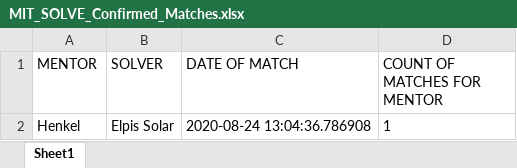
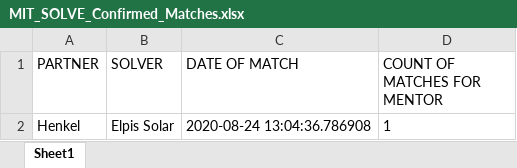
Before and after one commit to vsathwikm/Plotly_MIT_Solve_Heroku, an Excel workbook: MIT_SOLVE_Confirmed_Matches.xlsx, sheet Sheet1, drawn as a sheet; values as stored, in another font and other column widths than the file's, no borders; the diff names each change by its address in the sheet, - before the commit and + after, or states it on an @@ line.

```diff
--- a/MIT_SOLVE_Confirmed_Matches.xlsx (sheet Sheet1)
+++ b/MIT_SOLVE_Confirmed_Matches.xlsx (sheet Sheet1)
-A1: MENTOR
+A1: PARTNER
```
Also changed, not shown: MIT_SOLVE_downloadable_excel_files/challenge_match.xlsx, MIT_SOLVE_downloadable_excel_files/geo_match.xlsx, 9 other files.
